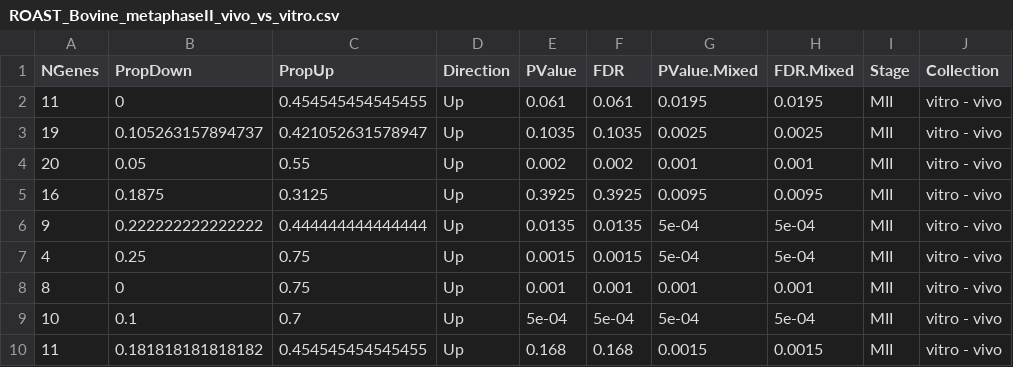
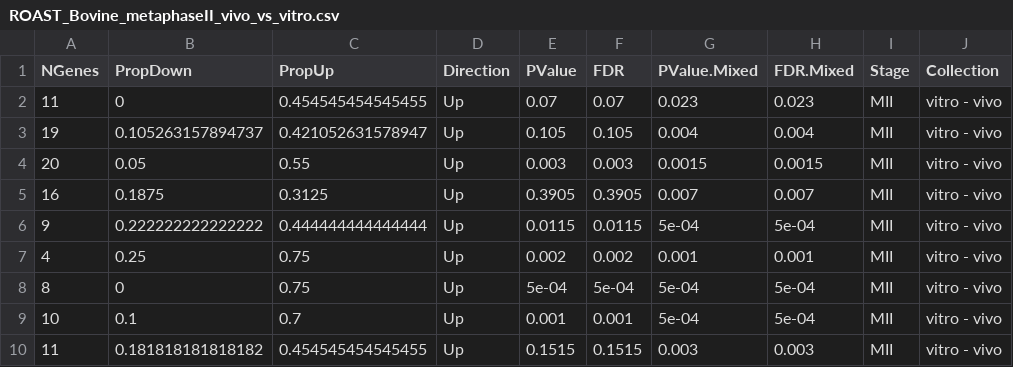
Before and after one commit to QuantitativeEcologyLab/oocyte_mechanotransduction, a CSV file: results/ROAST_Bovine_metaphaseII_vivo_vs_vitro.csv, drawn as a sheet; only a part is shown; the diff covers the shown part only; the diff names each change by its address in the sheet, - before the commit and + after, or states it on an @@ line.

```diff
--- a/results/ROAST_Bovine_metaphaseII_vivo_vs_vitro.csv
+++ b/results/ROAST_Bovine_metaphaseII_vivo_vs_vitro.csv
-E2 (PValue): 0.061
+E2 (PValue): 0.07
-F2 (FDR): 0.061
+F2 (FDR): 0.07
-G2 (PValue.Mixed): 0.0195
+G2 (PValue.Mixed): 0.023
-H2 (FDR.Mixed): 0.0195
+H2 (FDR.Mixed): 0.023
-E3 (PValue): 0.1035
+E3 (PValue): 0.105
-F3 (FDR): 0.1035
+F3 (FDR): 0.105
-G3 (PValue.Mixed): 0.0025
+G3 (PValue.Mixed): 0.004
-H3 (FDR.Mixed): 0.0025
+H3 (FDR.Mixed): 0.004
-E4 (PValue): 0.002
+E4 (PValue): 0.003
-F4 (FDR): 0.002
+F4 (FDR): 0.003
-G4 (PValue.Mixed): 0.001
+G4 (PValue.Mixed): 0.0015
-H4 (FDR.Mixed): 0.001
+H4 (FDR.Mixed): 0.0015
-E5 (PValue): 0.3925
+E5 (PValue): 0.3905
-F5 (FDR): 0.3925
+F5 (FDR): 0.3905
-G5 (PValue.Mixed): 0.0095
+G5 (PValue.Mixed): 0.007
-H5 (FDR.Mixed): 0.0095
+H5 (FDR.Mixed): 0.007
-E6 (PValue): 0.0135
+E6 (PValue): 0.0115
-F6 (FDR): 0.0135
+F6 (FDR): 0.0115
-E7 (PValue): 0.0015
+E7 (PValue): 0.002
-F7 (FDR): 0.0015
+F7 (FDR): 0.002
-G7 (PValue.Mixed): 5e-04
+G7 (PValue.Mixed): 0.001
-H7 (FDR.Mixed): 5e-04
+H7 (FDR.Mixed): 0.001
-E8 (PValue): 0.001
+E8 (PValue): 5e-04
-F8 (FDR): 0.001
+F8 (FDR): 5e-04
-G8 (PValue.Mixed): 0.001
+G8 (PValue.Mixed): 5e-04
-H8 (FDR.Mixed): 0.001
+H8 (FDR.Mixed): 5e-04
-E9 (PValue): 5e-04
+E9 (PValue): 0.001
-F9 (FDR): 5e-04
+F9 (FDR): 0.001
-E10 (PValue): 0.168
+E10 (PValue): 0.1515
-F10 (FDR): 0.168
+F10 (FDR): 0.1515
-G10 (PValue.Mixed): 0.0015
+G10 (PValue.Mixed): 0.003
-H10 (FDR.Mixed): 0.0015
+H10 (FDR.Mixed): 0.003
```
Also changed, not shown: 72 edited cells elsewhere in this file, results/ROAST_2DvsSt.csv, results/ROAST_Dynvs2D.csv, 39 other files.
